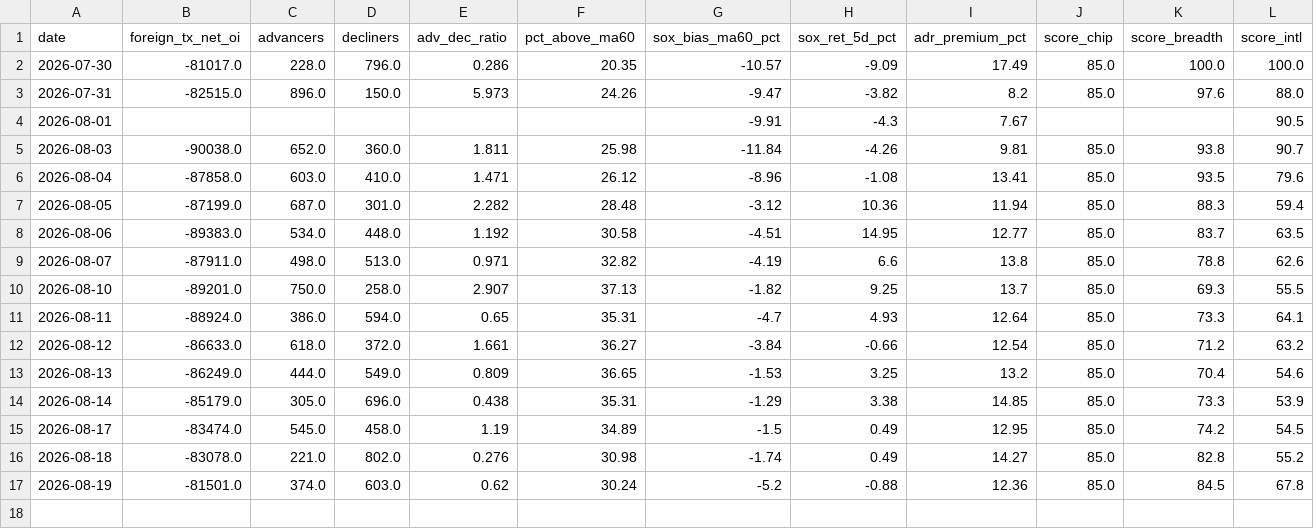
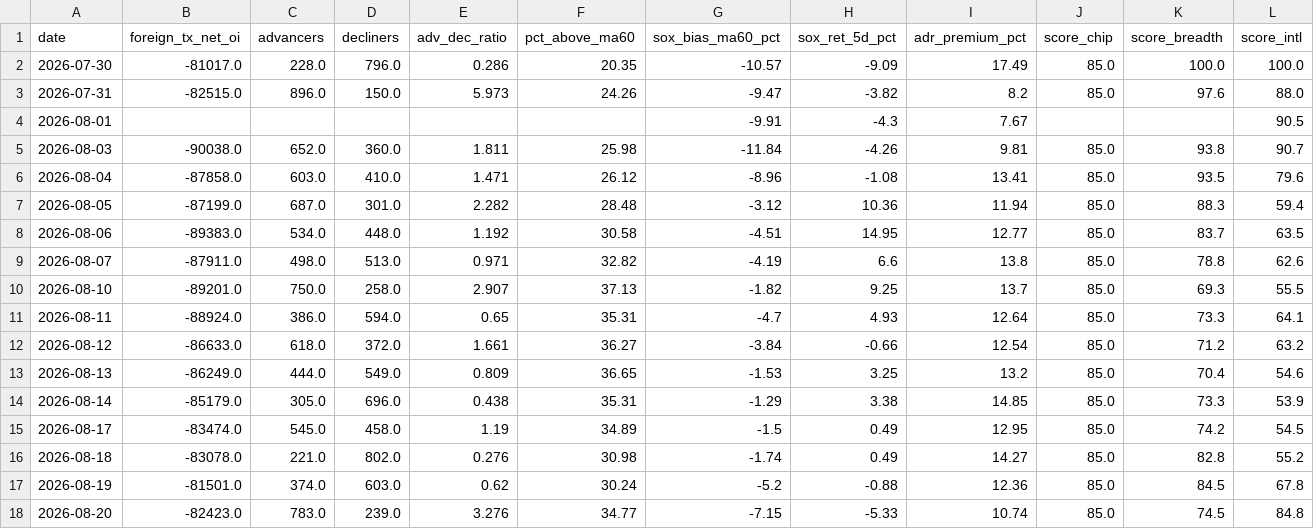
Before and after one commit to GStockhub/stock-armory, a CSV file: data/market_risk_history.csv, drawn as a sheet; only a part is shown; rows hold the shown columns only; the diff names each change by its address in the sheet, - before the commit and + after, or states it on an @@ line.

```diff
--- a/data/market_risk_history.csv
+++ b/data/market_risk_history.csv
+row 18: 2026-08-20 | -82423.0 | 783.0 | 239.0 | 3.276 | 34.77 | -7.15 | -5.33 | 10.74 | 85.0 | 74.5 | 84.8
```
Also changed, not shown: 1 other file.
